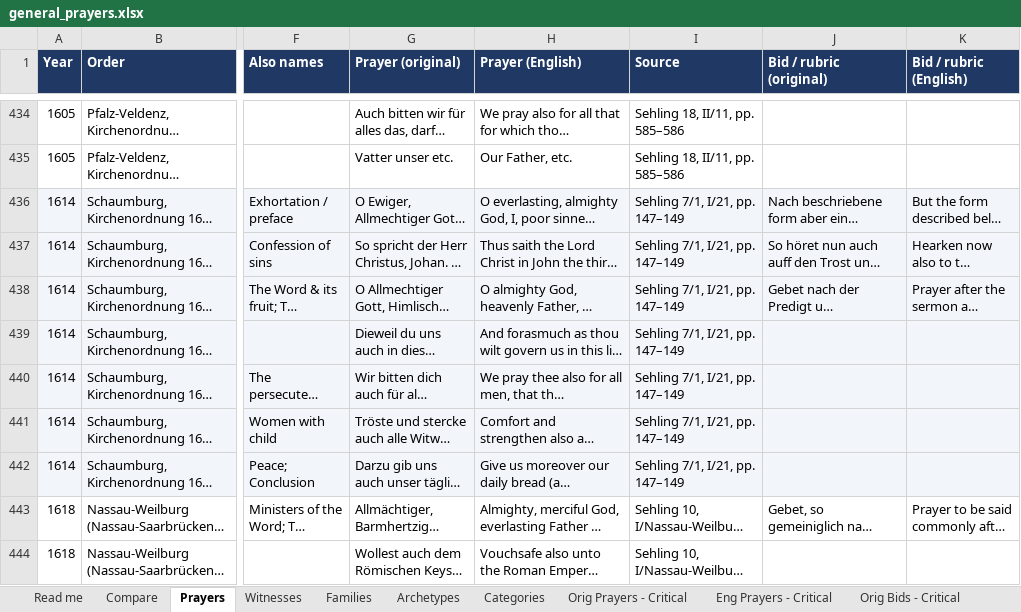
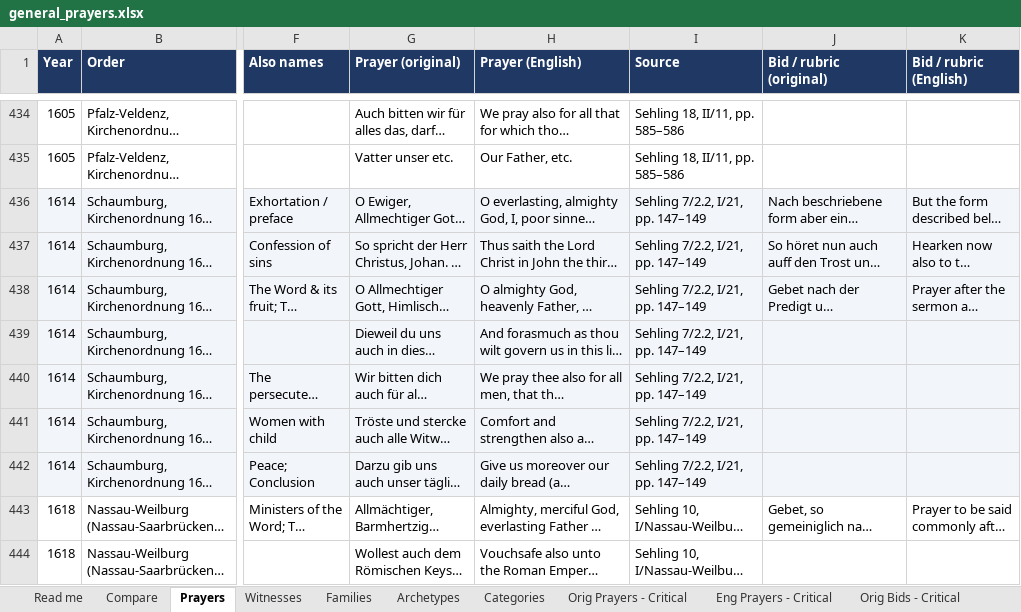
Before and after one commit to sethkasten/sehling-corpus, an Excel workbook: general_prayers.xlsx, sheet Prayers, drawn as a sheet; only a part is shown, gaps mark what is left out; long unchanged cells end in …; values as stored, in another font and other column widths than the file's, no borders; the diff names each change by its address in the sheet, - before the commit and + after, or states it on an @@ line.

```diff
--- a/general_prayers.xlsx (sheet Prayers)
+++ b/general_prayers.xlsx (sheet Prayers)
-I436:I442 (Source): Sehling 7/1, I/21, pp. 147–149
+I436:I442 (Source): Sehling 7/2.2, I/21, pp. 147–149
```
Also changed, not shown: sheet Witnesses, 3 other files.
